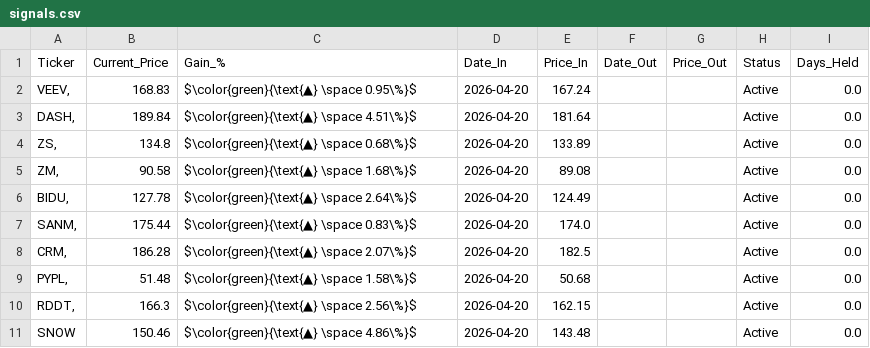
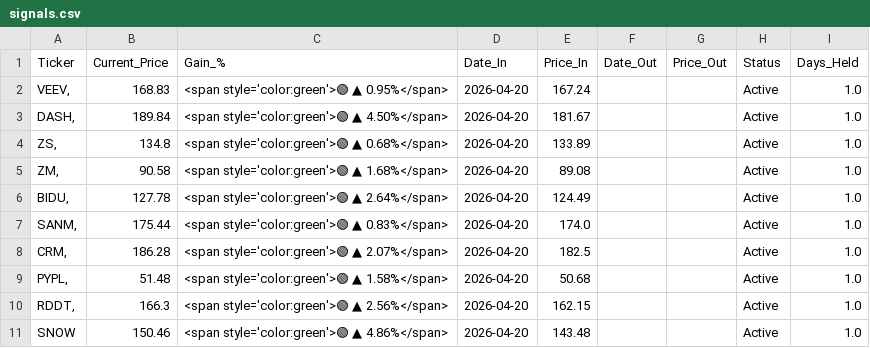
Before and after one commit to FABOT-Linus/prospero-tracker, a CSV file: signals.csv, drawn as a sheet.

```diff
--- a/signals.csv
+++ b/signals.csv
@@ -1,11 +1,11 @@
 Ticker,Current_Price,Gain_%,Date_In,Price_In,Date_Out,Price_Out,Status,Days_Held
-"VEEV,",168.83,$\color{green}{\text{▲} \space 0.95\%}$,2026-04-20,167.24,,,Active,0.0
-"DASH,",189.84,$\color{green}{\text{▲} \space 4.51\%}$,2026-04-20,181.64,,,Active,0.0
-"ZS,",134.8,$\color{green}{\text{▲} \space 0.68\%}$,2026-04-20,133.89,,,Active,0.0
-"ZM,",90.58,$\color{green}{\text{▲} \space 1.68\%}$,2026-04-20,89.08,,,Active,0.0
-"BIDU,",127.78,$\color{green}{\text{▲} \space 2.64\%}$,2026-04-20,124.49,,,Active,0.0
-"SANM,",175.44,$\color{green}{\text{▲} \space 0.83\%}$,2026-04-20,174.0,,,Active,0.0
-"CRM,",186.28,$\color{green}{\text{▲} \space 2.07\%}$,2026-04-20,182.5,,,Active,0.0
-"PYPL,",51.48,$\color{green}{\text{▲} \space 1.58\%}$,2026-04-20,50.68,,,Active,0.0
-"RDDT,",166.3,$\color{green}{\text{▲} \space 2.56\%}$,2026-04-20,162.15,,,Active,0.0
-SNOW,150.46,$\color{green}{\text{▲} \space 4.86\%}$,2026-04-20,143.48,,,Active,0.0
+"VEEV,",168.83,<span style='color:green'>🟢 ▲ 0.95%</span>,2026-04-20,167.24,,,Active,1.0
+"DASH,",189.84,<span style='color:green'>🟢 ▲ 4.50%</span>,2026-04-20,181.67,,,Active,1.0
+"ZS,",134.8,<span style='color:green'>🟢 ▲ 0.68%</span>,2026-04-20,133.89,,,Active,1.0
+"ZM,",90.58,<span style='color:green'>🟢 ▲ 1.68%</span>,2026-04-20,89.08,,,Active,1.0
+"BIDU,",127.78,<span style='color:green'>🟢 ▲ 2.64%</span>,2026-04-20,124.49,,,Active,1.0
+"SANM,",175.44,<span style='color:green'>🟢 ▲ 0.83%</span>,2026-04-20,174.0,,,Active,1.0
+"CRM,",186.28,<span style='color:green'>🟢 ▲ 2.07%</span>,2026-04-20,182.5,,,Active,1.0
+"PYPL,",51.48,<span style='color:green'>🟢 ▲ 1.58%</span>,2026-04-20,50.68,,,Active,1.0
+"RDDT,",166.3,<span style='color:green'>🟢 ▲ 2.56%</span>,2026-04-20,162.15,,,Active,1.0
+SNOW,150.46,<span style='color:green'>🟢 ▲ 4.86%</span>,2026-04-20,143.48,,,Active,1.0
```
Also changed, not shown: 1 other file.
